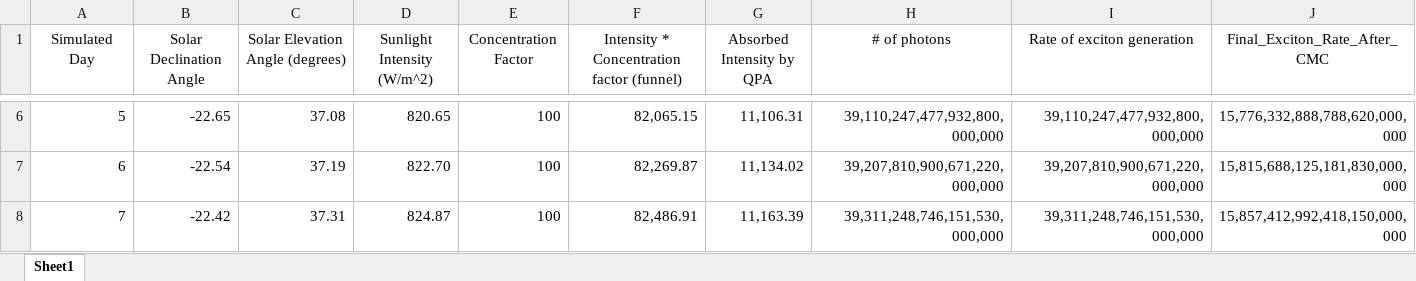
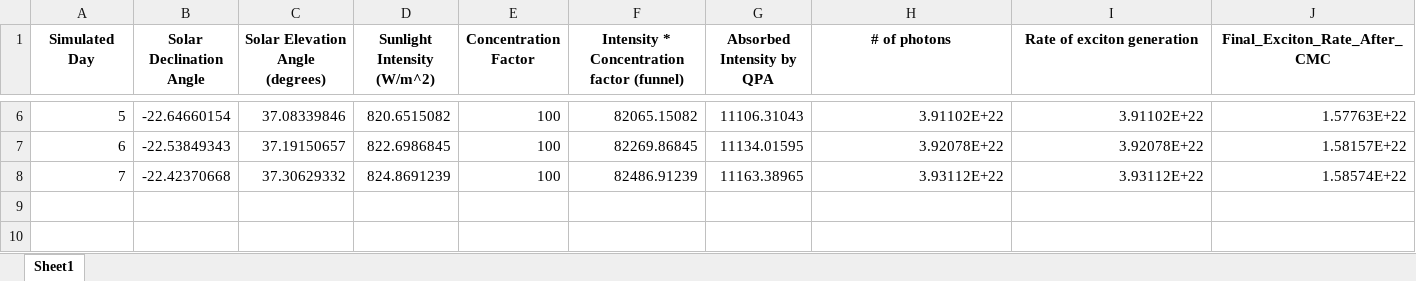
Before and after one commit to shreybirmiwal/Quantum-Photonic-Energy-Harvester, an Excel workbook: solar_simulation_results.xlsx, sheet Sheet1, drawn as a sheet; only a part is shown, gaps mark what is left out; values as stored, in another font and other column widths than the file's, no borders; the diff covers the shown part only; the diff names each change by its address in the sheet, - before the commit and + after, or states it on an @@ line.

```diff
--- a/solar_simulation_results.xlsx (sheet Sheet1)
+++ b/solar_simulation_results.xlsx (sheet Sheet1)
-A1:J1 bold: off
+A1:J1 bold: on
-B6 (Solar Declination Angle): -22.65
+B6 (Solar Declination Angle): -22.64660154
-C6 (Solar Elevation Angle (degrees)): 37.08
+C6 (Solar Elevation Angle (degrees)): 37.08339846
-D6 (Sunlight Intensity (W/m^2)): 820.65
+D6 (Sunlight Intensity (W/m^2)): 820.6515082
-F6: 82,065.15
+F6: 82065.15082
-G6 (Absorbed Intensity by QPA): 11,106.31
+G6 (Absorbed Intensity by QPA): 11106.31043
-H6 (# of photons): 39,110,247,477,932,800,000,000
+H6 (# of photons): 3.91102E+22
-I6 (Rate of exciton generation): 39,110,247,477,932,800,000,000
+I6 (Rate of exciton generation): 3.91102E+22
-J6 (Final_Exciton_Rate_After_CMC): 15,776,332,888,788,620,000,000
+J6 (Final_Exciton_Rate_After_CMC): 1.57763E+22
-B7 (Solar Declination Angle): -22.54
+B7 (Solar Declination Angle): -22.53849343
-C7 (Solar Elevation Angle (degrees)): 37.19
+C7 (Solar Elevation Angle (degrees)): 37.19150657
-D7 (Sunlight Intensity (W/m^2)): 822.70
+D7 (Sunlight Intensity (W/m^2)): 822.6986845
-F7: 82,269.87
+F7: 82269.86845
-G7 (Absorbed Intensity by QPA): 11,134.02
+G7 (Absorbed Intensity by QPA): 11134.01595
-H7 (# of photons): 39,207,810,900,671,220,000,000
+H7 (# of photons): 3.92078E+22
-I7 (Rate of exciton generation): 39,207,810,900,671,220,000,000
+I7 (Rate of exciton generation): 3.92078E+22
-J7 (Final_Exciton_Rate_After_CMC): 15,815,688,125,181,830,000,000
+J7 (Final_Exciton_Rate_After_CMC): 1.58157E+22
-B8 (Solar Declination Angle): -22.42
+B8 (Solar Declination Angle): -22.42370668
-C8 (Solar Elevation Angle (degrees)): 37.31
+C8 (Solar Elevation Angle (degrees)): 37.30629332
-D8 (Sunlight Intensity (W/m^2)): 824.87
+D8 (Sunlight Intensity (W/m^2)): 824.8691239
-F8: 82,486.91
+F8: 82486.91239
-G8 (Absorbed Intensity by QPA): 11,163.39
+G8 (Absorbed Intensity by QPA): 11163.38965
-H8 (# of photons): 39,311,248,746,151,530,000,000
+H8 (# of photons): 3.93112E+22
-I8 (Rate of exciton generation): 39,311,248,746,151,530,000,000
+I8 (Rate of exciton generation): 3.93112E+22
-J8 (Final_Exciton_Rate_After_CMC): 15,857,412,992,418,150,000,000
+J8 (Final_Exciton_Rate_After_CMC): 1.58574E+22
```
Also changed, not shown: 32 edited cells elsewhere in this sheet, 2 other files.
